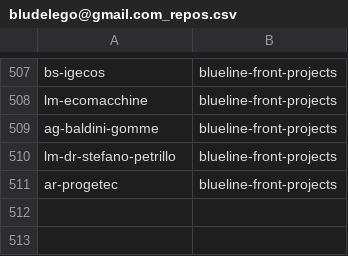
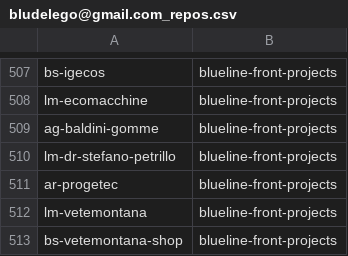
Before and after one commit to seriiserii825/py-bitbucket, a CSV file: bludelego@gmail.com_repos.csv, drawn as a sheet; only a part is shown, gaps mark what is left out; the diff names each change by its address in the sheet, - before the commit and + after, or states it on an @@ line.

Commit message:
feat: main menu with table

```diff
--- a/bludelego@gmail.com_repos.csv
+++ b/bludelego@gmail.com_repos.csv
+row 512: lm-vetemontana | blueline-front-projects
+row 513: bs-vetemontana-shop | blueline-front-projects
```
Also changed, not shown: 2 other files.
